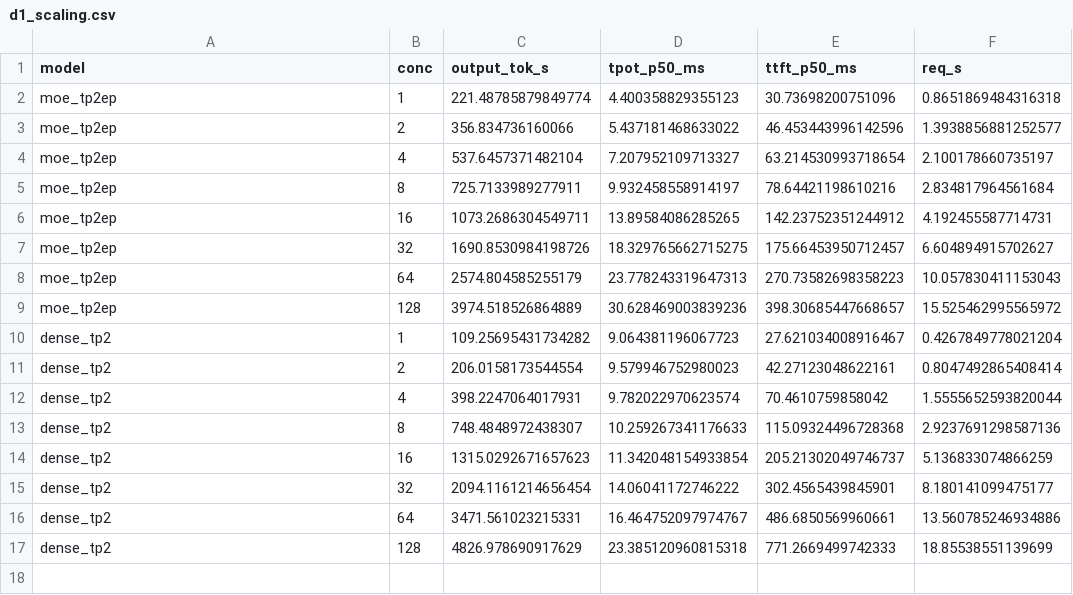
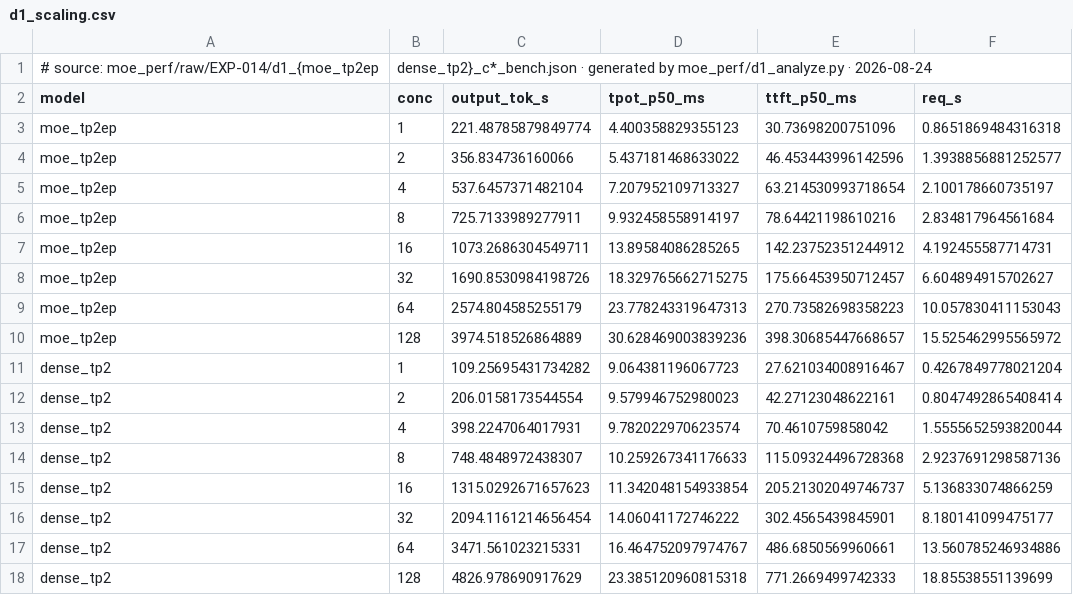
Before and after one commit to lyell0710/vllmExperience, a CSV file: moe_perf/derived/d1_scaling.csv, drawn as a sheet.

```diff
--- a/moe_perf/derived/d1_scaling.csv
+++ b/moe_perf/derived/d1_scaling.csv
@@ -1 +1,2 @@
+# source: moe_perf/raw/EXP-014/d1_{moe_tp2ep,dense_tp2}_c*_bench.json · generated by moe_perf/d1_analyze.py · 2026-08-24
 model,conc,output_tok_s,tpot_p50_ms,ttft_p50_ms,req_s
```
Also changed, not shown: moe_perf/derived/d1_kernel_share_bs1.csv, moe_perf/derived/d1_kernel_share_bs32.csv, 16 other files.
